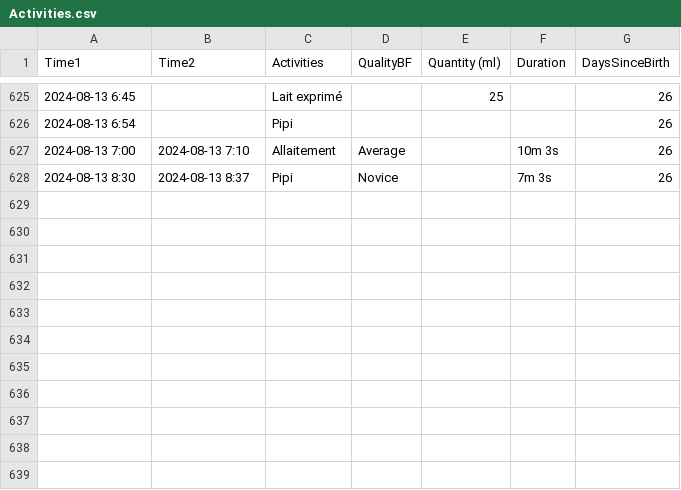
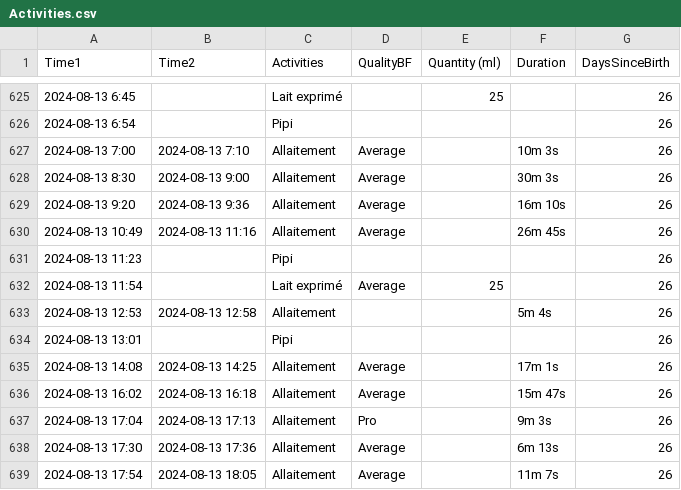
Before and after one commit to jstonge/baby-log, a CSV file: docs/Activities.csv, drawn as a sheet; only a part is shown, gaps mark what is left out.

Commit message:
Update Activities.csv

```diff
--- a/docs/Activities.csv
+++ b/docs/Activities.csv
@@ -627,2 +627,13 @@ Time1,Time2,Activities,QualityBF,Quantity (ml),Duration,DaysSinceBirth
 2024-08-13 7:00,2024-08-13 7:10,Allaitement,Average,,10m 3s,26
-2024-08-13 8:30,2024-08-13 8:37,Pipi,Novice,,7m 3s,26
+2024-08-13 8:30,2024-08-13 9:00,Allaitement,Average,,30m 3s,26
+2024-08-13 9:20,2024-08-13 9:36,Allaitement,Average,,16m 10s,26
+2024-08-13 10:49,2024-08-13 11:16,Allaitement,Average,,26m 45s,26
+2024-08-13 11:23,,Pipi,,,,26
+2024-08-13 11:54,,Lait exprimé,Average,25,,26
+2024-08-13 12:53,2024-08-13 12:58,Allaitement,,,5m 4s,26
+2024-08-13 13:01,,Pipi,,,,26
+2024-08-13 14:08,2024-08-13 14:25,Allaitement,Average,,17m 1s,26
+2024-08-13 16:02,2024-08-13 16:18,Allaitement,Average,,15m 47s,26
+2024-08-13 17:04,2024-08-13 17:13,Allaitement,Pro,,9m 3s,26
+2024-08-13 17:30,2024-08-13 17:36,Allaitement,Average,,6m 13s,26
+2024-08-13 17:54,2024-08-13 18:05,Allaitement,Average,,11m 7s,26
```
